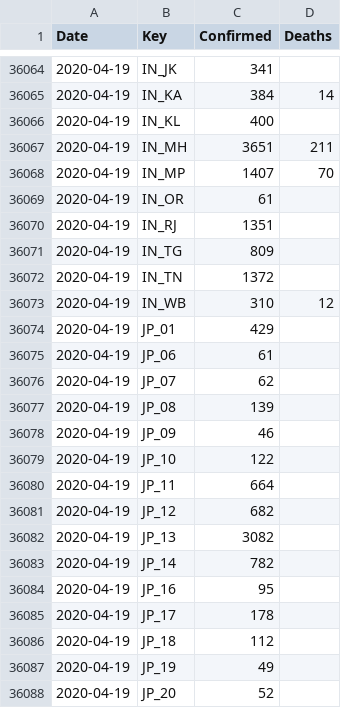
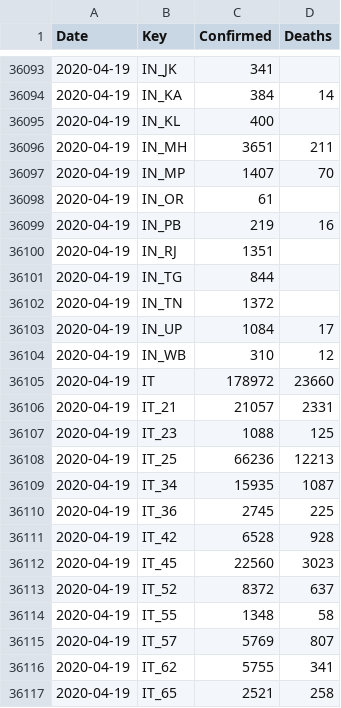
Before and after one commit to sfrias/data, a CSV file: data_minimal.csv, drawn as a sheet; only a part is shown, gaps mark what is left out; the shorter side is filled out with more unchanged rows; the diff covers the shown part only.

```diff
--- a/data_minimal.csv
+++ b/data_minimal.csv
@@ -36069,5 +36098,20 @@ Date,Key,Confirmed,Deaths
 2020-04-19,IN_OR,61,
+2020-04-19,IN_PB,219,16
 2020-04-19,IN_RJ,1351,
-2020-04-19,IN_TG,809,
+2020-04-19,IN_TG,844,
 2020-04-19,IN_TN,1372,
+2020-04-19,IN_UP,1084,17
 2020-04-19,IN_WB,310,12
+2020-04-19,IT,178972,23660
+2020-04-19,IT_21,21057,2331
+2020-04-19,IT_23,1088,125
+2020-04-19,IT_25,66236,12213
+2020-04-19,IT_34,15935,1087
+2020-04-19,IT_36,2745,225
+2020-04-19,IT_42,6528,928
+2020-04-19,IT_45,22560,3023
+2020-04-19,IT_52,8372,637
+2020-04-19,IT_55,1348,58
+2020-04-19,IT_57,5769,807
+2020-04-19,IT_62,5755,341
+2020-04-19,IT_65,2521,258
```
Also changed, not shown: 38 added rows and 11 edited cells elsewhere in this file, data_categories.csv, data_forecast.csv, 15 other files.
